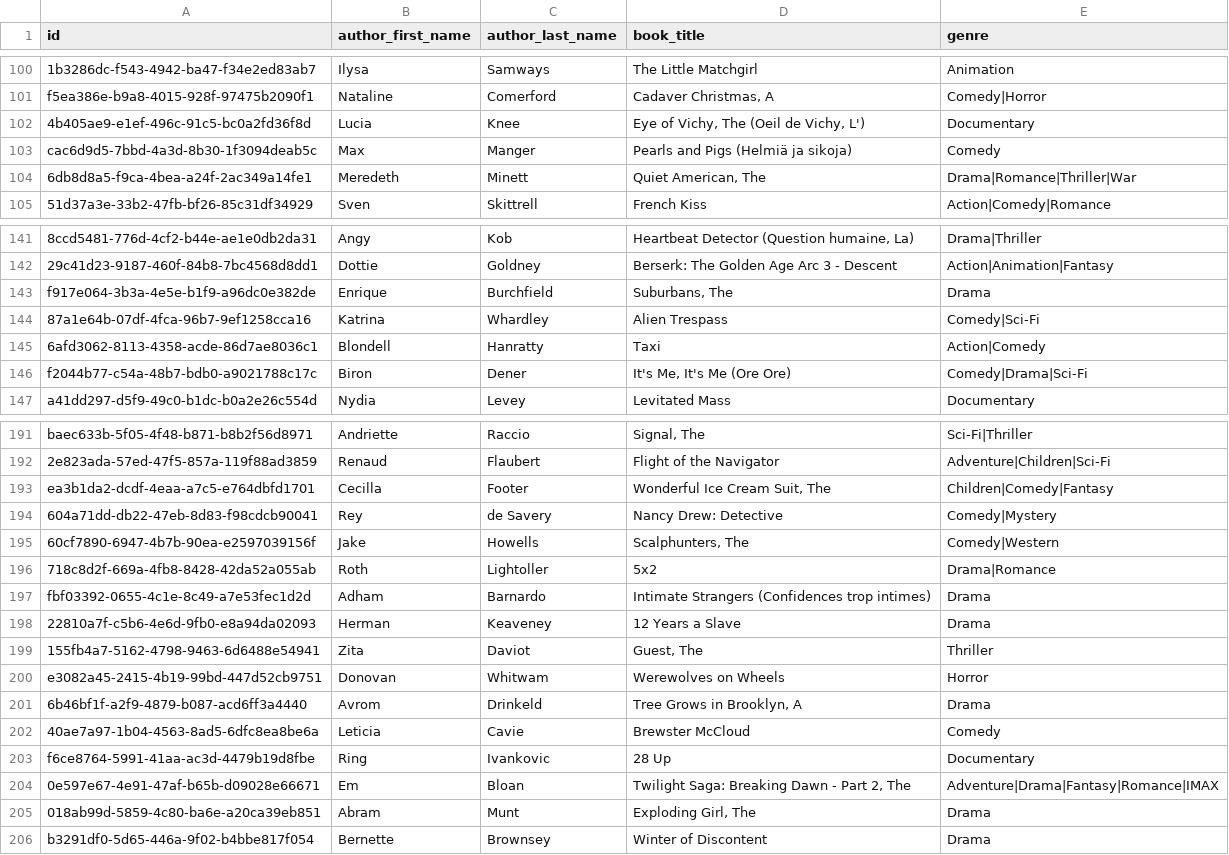
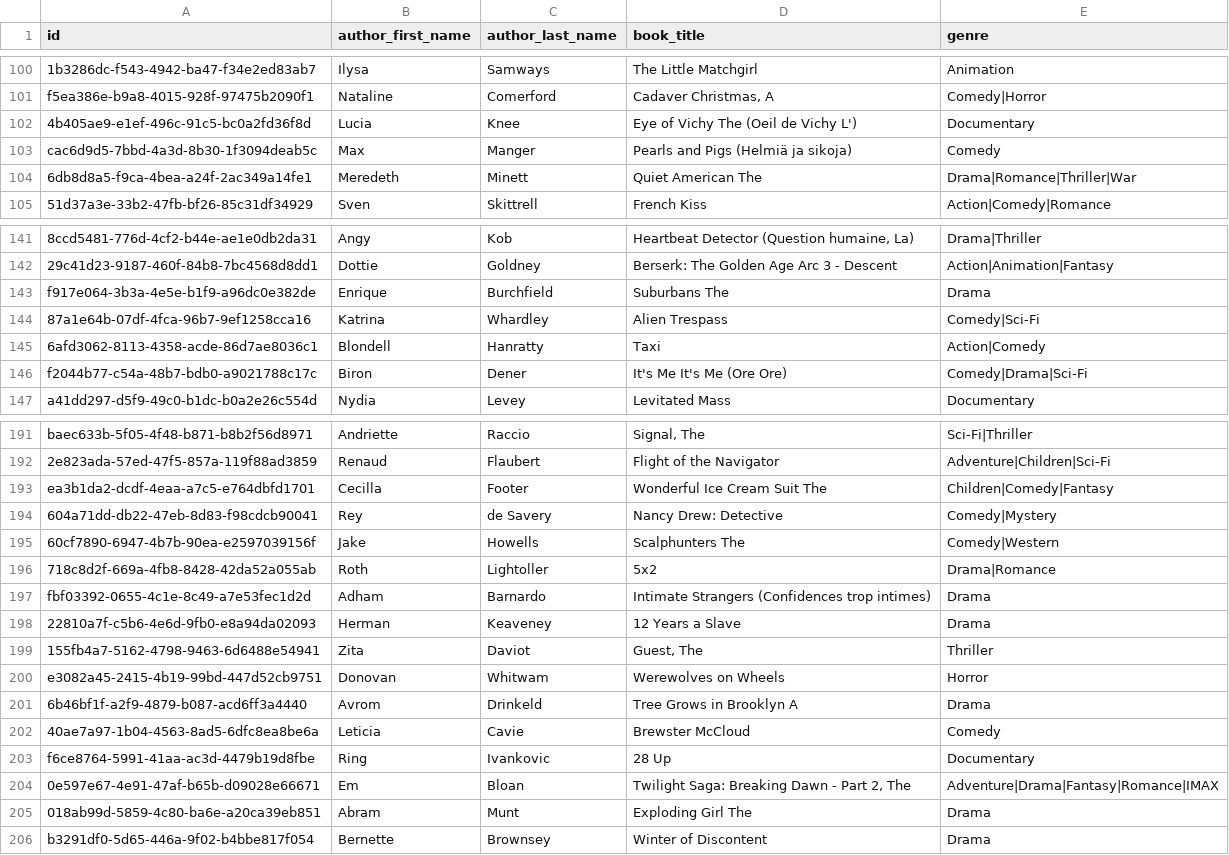
Before and after one commit to FelipeCunha03/LibraryNewVersion, a CSV file: src/library/Books.csv, drawn as a sheet; only a part is shown, gaps mark what is left out; the diff covers the shown part only; the diff names each change by its address in the sheet, - before the commit and + after, or states it on an @@ line.

```diff
--- a/src/library/Books.csv
+++ b/src/library/Books.csv
-D102 (book_title): Eye of Vichy, The (Oeil de Vichy, L')
+D102 (book_title): Eye of Vichy The (Oeil de Vichy L')
-D104 (book_title): Quiet American, The
+D104 (book_title): Quiet American The
-D143 (book_title): Suburbans, The
+D143 (book_title): Suburbans The
-D146 (book_title): It's Me, It's Me (Ore Ore)
+D146 (book_title): It's Me It's Me (Ore Ore)
-D193 (book_title): Wonderful Ice Cream Suit, The
+D193 (book_title): Wonderful Ice Cream Suit The
-D195 (book_title): Scalphunters, The
+D195 (book_title): Scalphunters The
-D201 (book_title): Tree Grows in Brooklyn, A
+D201 (book_title): Tree Grows in Brooklyn A
-D205 (book_title): Exploding Girl, The
+D205 (book_title): Exploding Girl The
```
Also changed, not shown: 39 edited cells elsewhere in this file, src/library/Borrow_table.csv, 7 other files.
